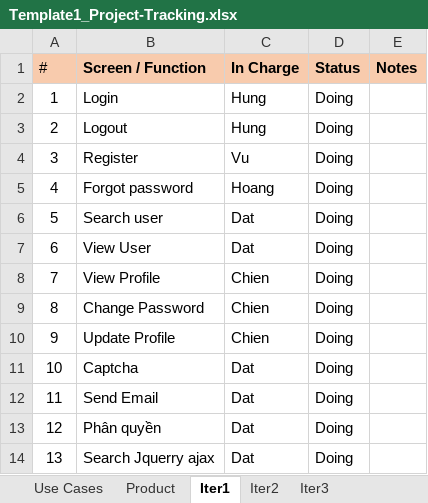
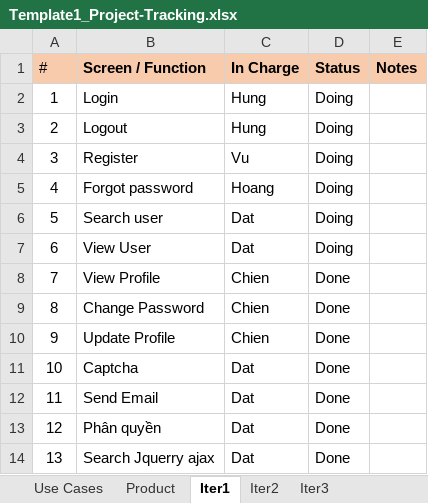
Before and after one commit to dattshe153095/SWP391_SPRING2024, an Excel workbook: DocumentReport/Template1_Project-Tracking.xlsx, sheet Iter1, drawn as a sheet; values as stored, in another font and other column widths than the file's, no borders; the diff names each change by its address in the sheet, - before the commit and + after, or states it on an @@ line.

Commit message:
Update Template1_Project-Tracking.xlsx

```diff
--- a/DocumentReport/Template1_Project-Tracking.xlsx (sheet Iter1)
+++ b/DocumentReport/Template1_Project-Tracking.xlsx (sheet Iter1)
-D8:D14 (Status): Doing
+D8:D14 (Status): Done
```
